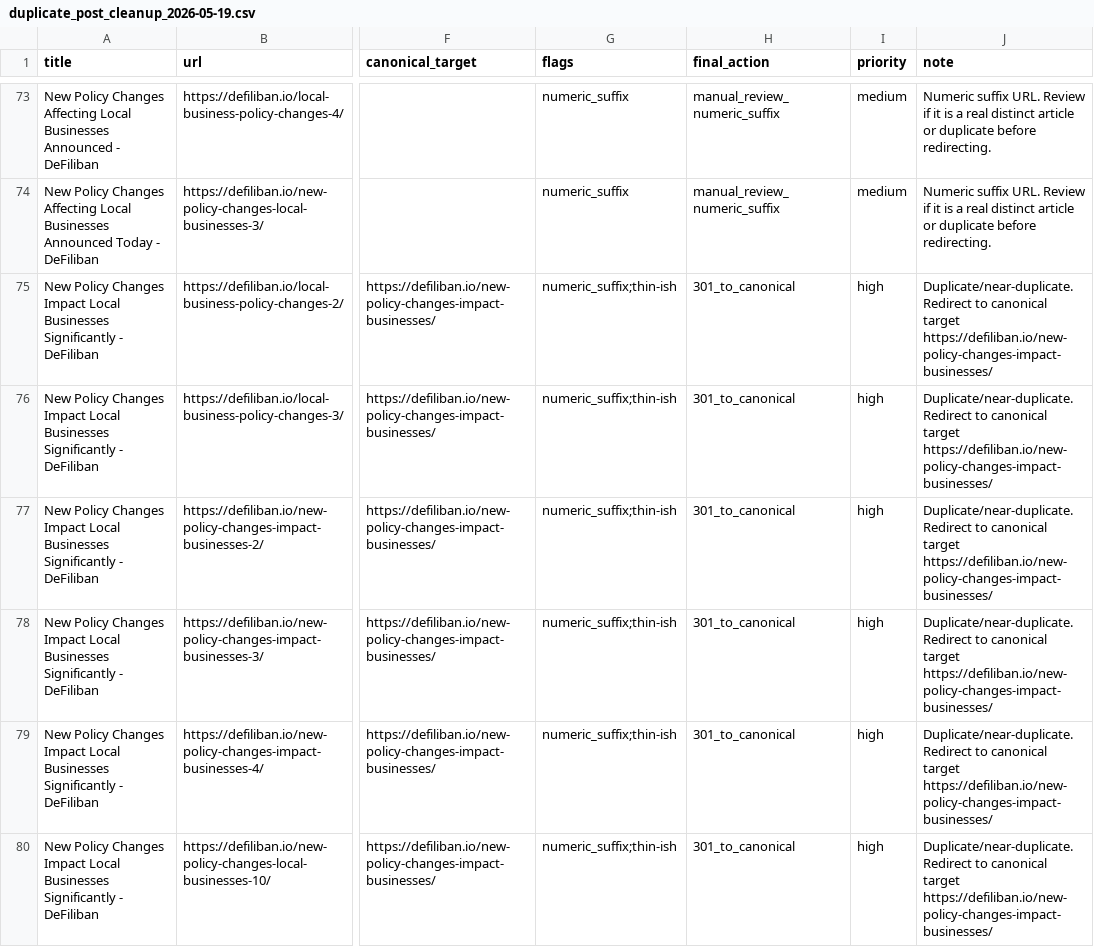
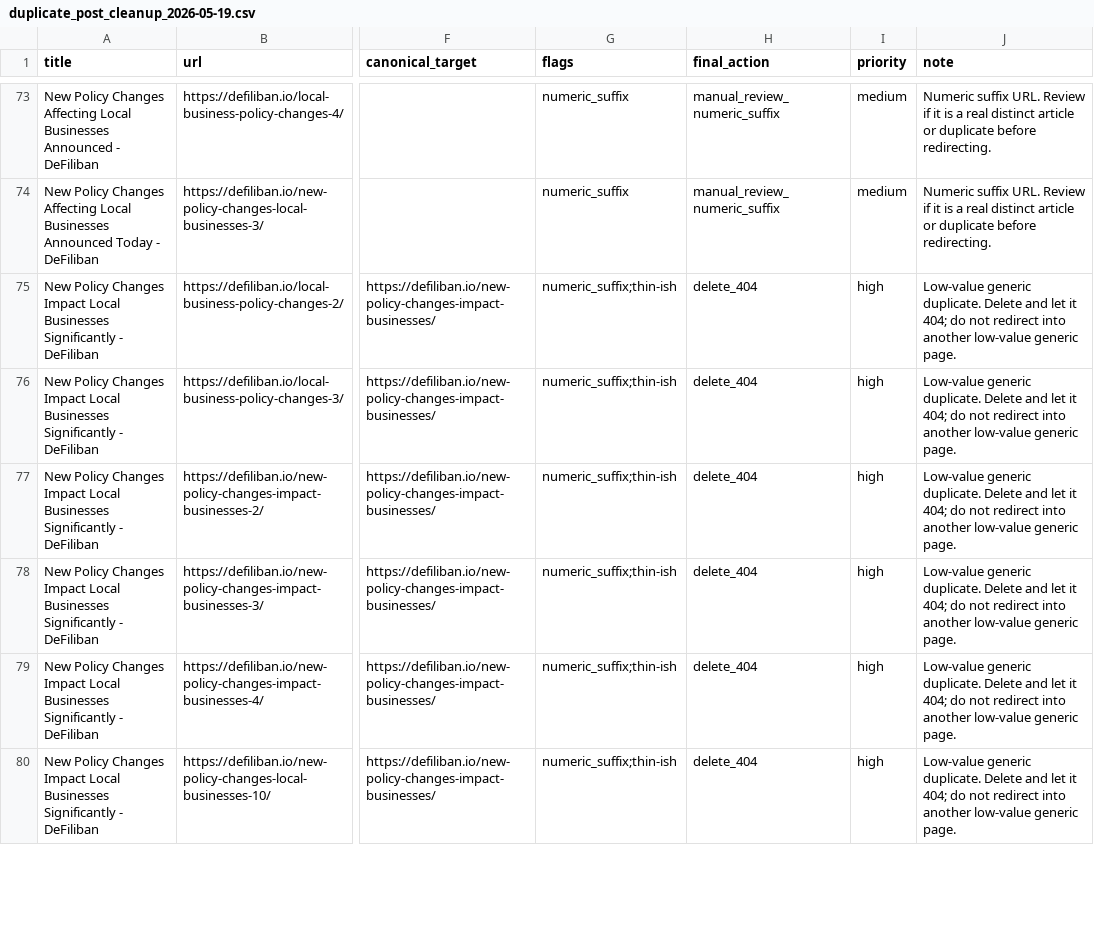
Before and after one commit to ThanaLamth/defiliban, a CSV file: duplicate_post_cleanup_2026-05-19.csv, drawn as a sheet; only a part is shown, gaps mark what is left out; the diff covers the shown part only; the diff names each change by its address in the sheet, - before the commit and + after, or states it on an @@ line.

Commit message:
Mark low-value duplicate batch as delete_404

```diff
--- a/duplicate_post_cleanup_2026-05-19.csv
+++ b/duplicate_post_cleanup_2026-05-19.csv
-H75:H80 (final_action): 301_to_canonical
+H75:H80 (final_action): delete_404
-J75:J80 (note): Duplicate/near-duplicate. Redirect to canonical target https://defiliban.io/new-policy-changes-impact-businesses/
+J75:J80 (note): Low-value generic duplicate. Delete and let it 404; do not redirect into another low-value generic page.
```
Also changed, not shown: 40 edited cells elsewhere in this file.
